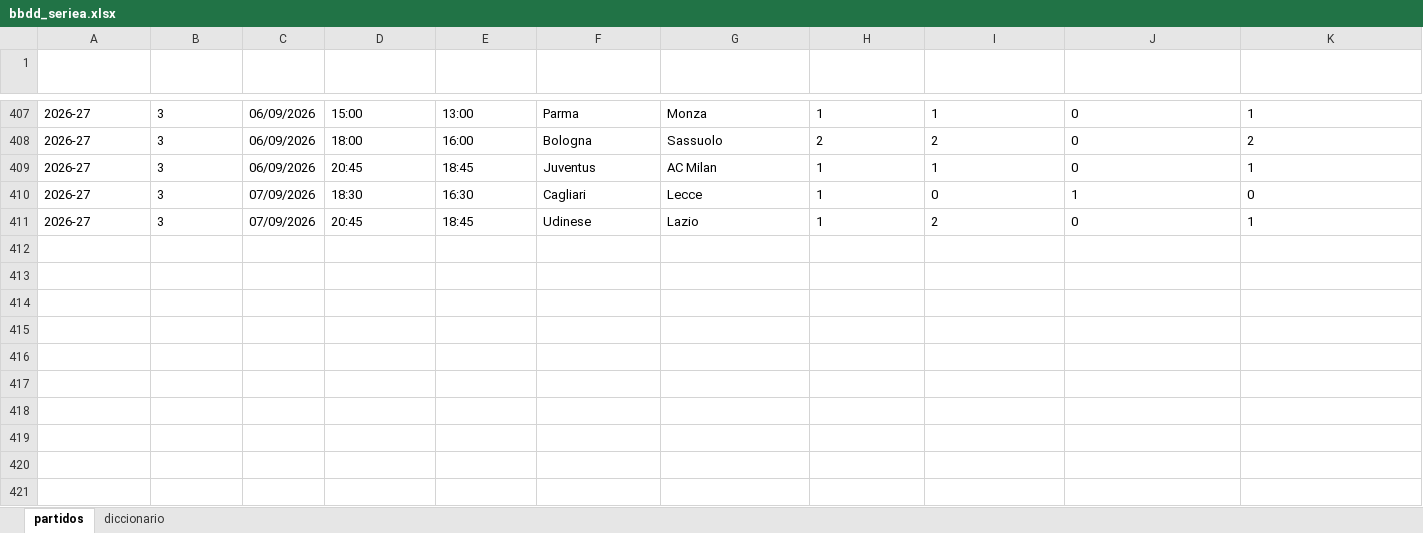
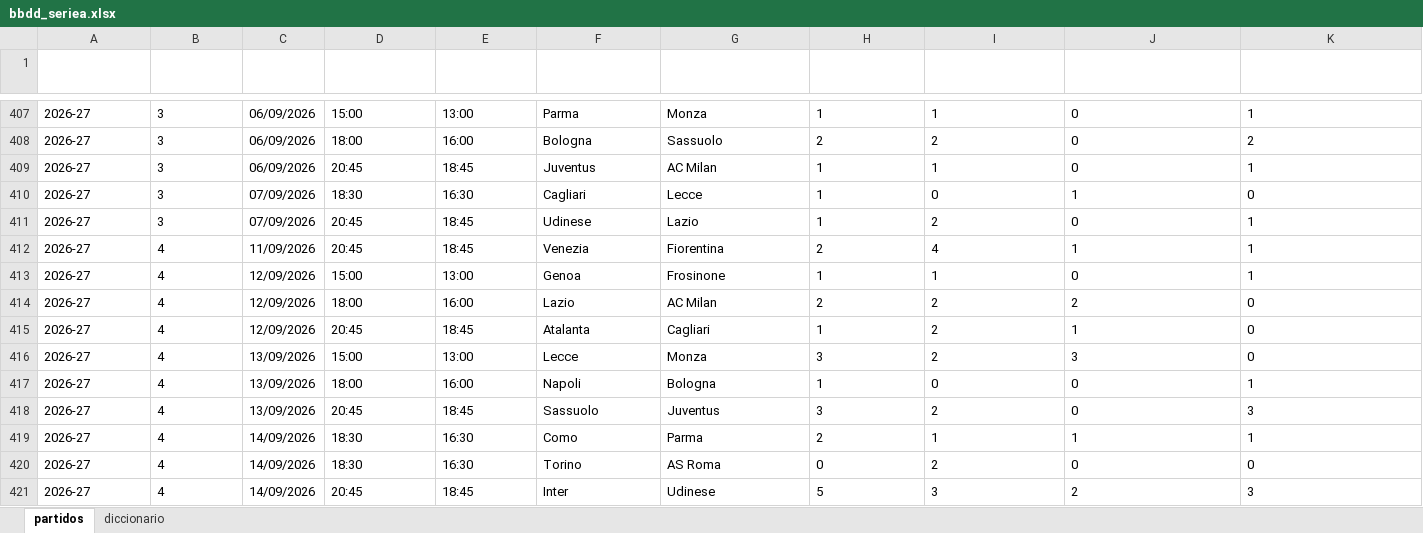
Before and after one commit to Erixfer98/laliga-modelo, an Excel workbook: datos/bbdd_seriea.xlsx, sheet partidos, drawn as a sheet; only a part is shown, gaps mark what is left out; values as stored, in another font and other column widths than the file's, no borders; rows hold the shown columns only; the diff names each change by its address in the sheet, - before the commit and + after, or states it on an @@ line.

```diff
--- a/datos/bbdd_seriea.xlsx (sheet partidos)
+++ b/datos/bbdd_seriea.xlsx (sheet partidos)
+row 412: 2026-27 | 4 | 11/09/2026 | 20:45 | 18:45 | Venezia | Fiorentina | 2 | 4 | 1 | 1
+row 413: 2026-27 | 4 | 12/09/2026 | 15:00 | 13:00 | Genoa | Frosinone | 1 | 1 | 0 | 1
+row 414: 2026-27 | 4 | 12/09/2026 | 18:00 | 16:00 | Lazio | AC Milan | 2 | 2 | 2 | 0
+row 415: 2026-27 | 4 | 12/09/2026 | 20:45 | 18:45 | Atalanta | Cagliari | 1 | 2 | 1 | 0
+row 416: 2026-27 | 4 | 13/09/2026 | 15:00 | 13:00 | Lecce | Monza | 3 | 2 | 3 | 0
+row 417: 2026-27 | 4 | 13/09/2026 | 18:00 | 16:00 | Napoli | Bologna | 1 | 0 | 0 | 1
+row 418: 2026-27 | 4 | 13/09/2026 | 20:45 | 18:45 | Sassuolo | Juventus | 3 | 2 | 0 | 3
+row 419: 2026-27 | 4 | 14/09/2026 | 18:30 | 16:30 | Como | Parma | 2 | 1 | 1 | 1
+row 420: 2026-27 | 4 | 14/09/2026 | 18:30 | 16:30 | Torino | AS Roma | 0 | 2 | 0 | 0
+row 421: 2026-27 | 4 | 14/09/2026 | 20:45 | 18:45 | Inter | Udinese | 5 | 3 | 2 | 3
```
Also changed, not shown: sheet diccionario, datos/bbdd_bundesliga.xlsx, datos/bbdd_laliga.xlsx, 10 other files.
